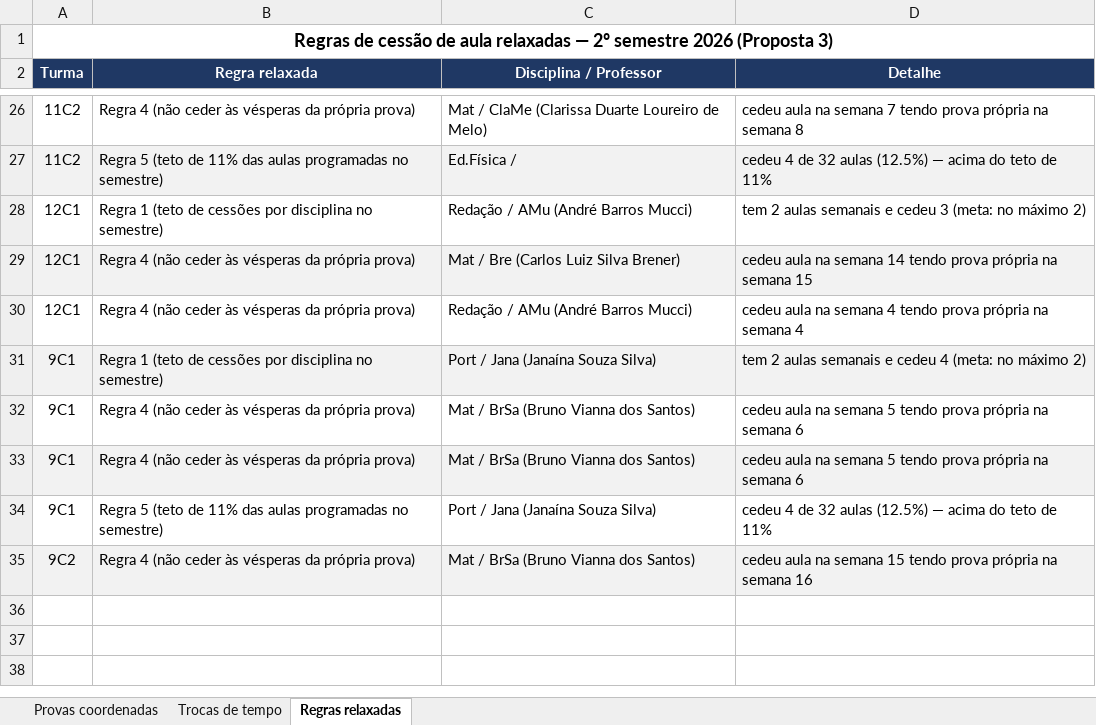
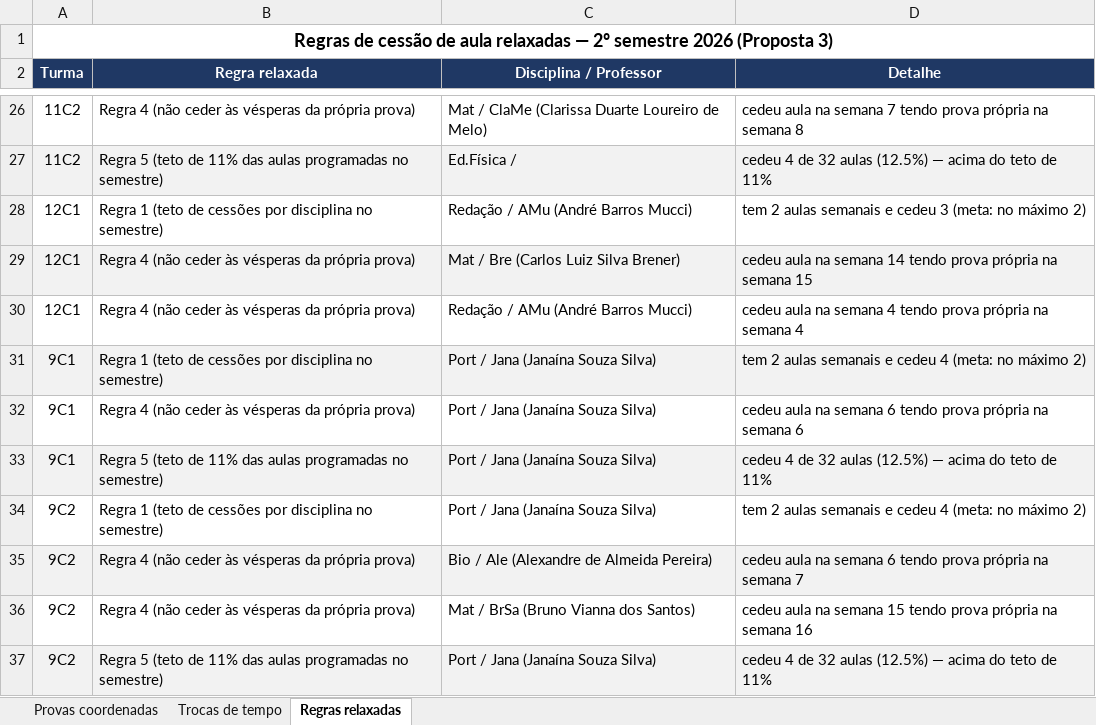
Before and after one commit to cbrener89052/calendarioprovas, an Excel workbook: Horario desenvolvido/Relatorio_trocas_de_tempo.xlsx, sheet Regras relaxadas, drawn as a sheet; only a part is shown, gaps mark what is left out; values as stored, in another font and other column widths than the file's, no borders; removed rows and columns are numbered as before the commit, all else as after; the diff names each change by its address in the sheet, - before the commit and + after, or states it on an @@ line.

```diff
--- a/Horario desenvolvido/Relatorio_trocas_de_tempo.xlsx (sheet Regras relaxadas)
+++ b/Horario desenvolvido/Relatorio_trocas_de_tempo.xlsx (sheet Regras relaxadas)
-C32 (Disciplina / Professor): Mat / BrSa (Bruno Vianna dos Santos)
+C32 (Disciplina / Professor): Port / Jana (Janaína Souza Silva)
-D32 (Detalhe): …na semana 5 tendo prova…
+D32 (Detalhe): …na semana 6 tendo prova…
-row 33: 9C1 | Regra 4 (não ceder às vésperas da própria prova) | Mat / BrSa (Bruno Vianna dos Santos) | cedeu aula na semana 5 tendo prova própria na semana 6
-A33:D33 fill: none
+A33:D33 fill: #F2F2F2
+row 34: 9C2 | Regra 1 (teto de cessões por disciplina no semestre) | Port / Jana (Janaína Souza Silva) | tem 2 aulas semanais e cedeu 4 (meta: no máximo 2)
+row 35: 9C2 | Regra 4 (não ceder às vésperas da própria prova) | Bio / Ale (Alexandre de Almeida Pereira) | cedeu aula na semana 6 tendo prova própria na semana 7
-A36:D36 fill: #F2F2F2
+A36:D36 fill: none
+row 37: 9C2 | Regra 5 (teto de 11% das aulas programadas no semestre) | Port / Jana (Janaína Souza Silva) | cedeu 4 de 32 aulas (12.5%) — acima do teto de 11%
```
Also changed, not shown: sheet Trocas de tempo, Horario desenvolvido/Proposta_3_Calendario_Provas_2026_2SEM.xlsx, Horario desenvolvido/Provas_por_Professor_Proposta_3.xlsx, 4 other files.
